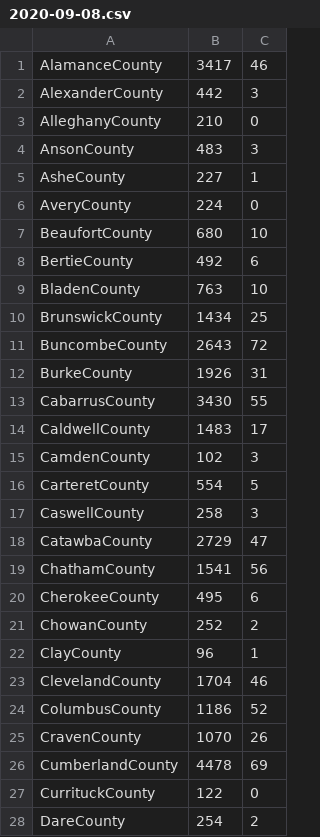
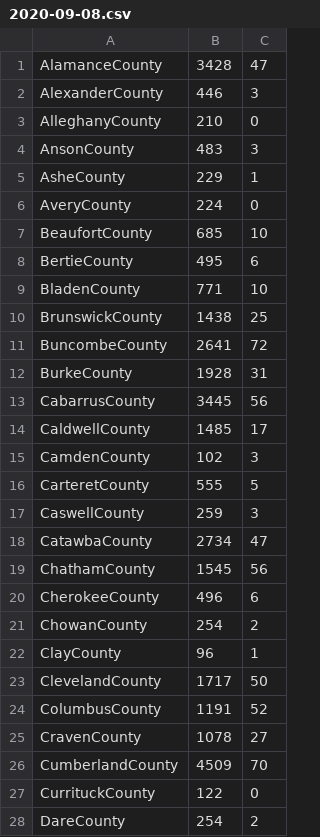
Before and after one commit to asjoyner/nc-covid-tracking, a CSV file: data/2020-09-08.csv, drawn as a sheet; only a part is shown; the diff covers the shown part only.

Commit message:
Add today's data.

```diff
--- a/data/2020-09-08.csv
+++ b/data/2020-09-08.csv
@@ -1,27 +1,27 @@
-"AlamanceCounty",3417,46
-"AlexanderCounty",442,3
+"AlamanceCounty",3428,47
+"AlexanderCounty",446,3
 "AlleghanyCounty",210,0
 "AnsonCounty",483,3
-"AsheCounty",227,1
+"AsheCounty",229,1
 "AveryCounty",224,0
-"BeaufortCounty",680,10
-"BertieCounty",492,6
-"BladenCounty",763,10
-"BrunswickCounty",1434,25
-"BuncombeCounty",2643,72
-"BurkeCounty",1926,31
-"CabarrusCounty",3430,55
-"CaldwellCounty",1483,17
+"BeaufortCounty",685,10
+"BertieCounty",495,6
+"BladenCounty",771,10
+"BrunswickCounty",1438,25
+"BuncombeCounty",2641,72
+"BurkeCounty",1928,31
+"CabarrusCounty",3445,56
+"CaldwellCounty",1485,17
 "CamdenCounty",102,3
-"CarteretCounty",554,5
-"CaswellCounty",258,3
-"CatawbaCounty",2729,47
-"ChathamCounty",1541,56
-"CherokeeCounty",495,6
-"ChowanCounty",252,2
+"CarteretCounty",555,5
+"CaswellCounty",259,3
+"CatawbaCounty",2734,47
+"ChathamCounty",1545,56
+"CherokeeCounty",496,6
+"ChowanCounty",254,2
 "ClayCounty",96,1
-"ClevelandCounty",1704,46
-"ColumbusCounty",1186,52
-"CravenCounty",1070,26
-"CumberlandCounty",4478,69
+"ClevelandCounty",1717,50
+"ColumbusCounty",1191,52
+"CravenCounty",1078,27
+"CumberlandCounty",4509,70
 "CurrituckCounty",122,0
```
Also changed, not shown: 61 edited cells elsewhere in this file, 1 other file.
